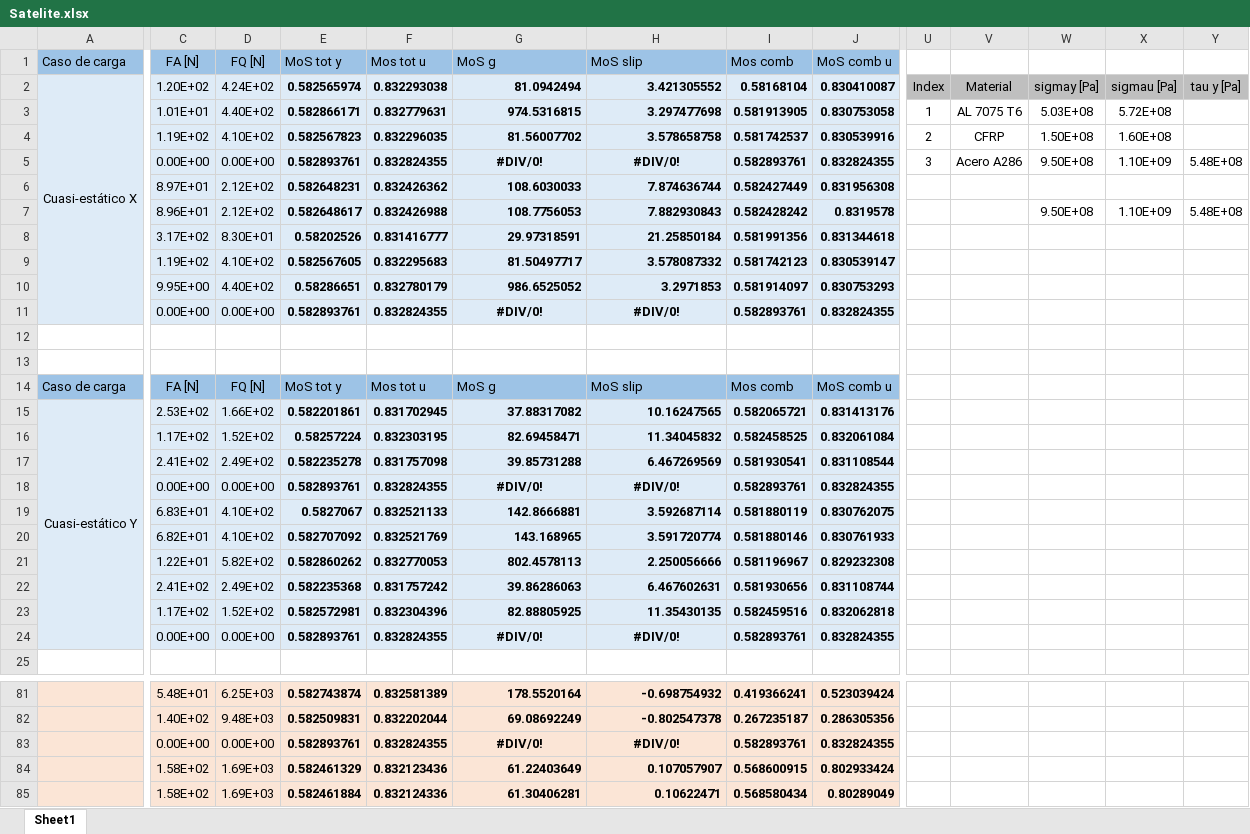
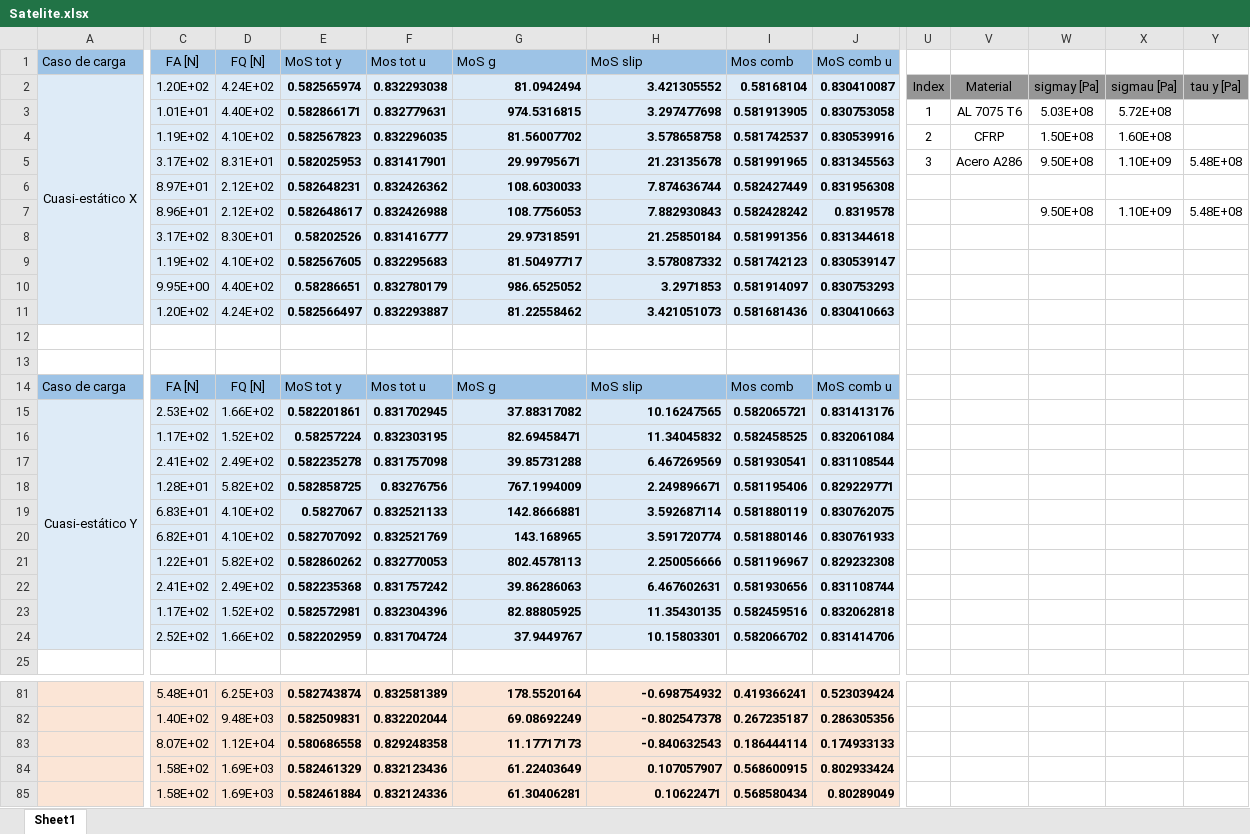
Before and after one commit to temisAP/Practica2_EUE, an Excel workbook: Satelite/Satelite.xlsx, sheet Sheet1, drawn as a sheet; only a part is shown, gaps mark what is left out; values as stored, in another font and other column widths than the file's, no borders; conditional formats not drawn; removed rows and columns are numbered as before the commit, all else as after; rows hold the shown columns only; the diff covers the shown part only; the diff names each change by its address in the sheet, - before the commit and + after, or states it on an @@ line.

Commit message:
Update Satelite.xlsx

```diff
--- a/Satelite/Satelite.xlsx (sheet Sheet1)
+++ b/Satelite/Satelite.xlsx (sheet Sheet1)
-U2:Y2 fill: #BFBFBF
+U2:Y2 fill: #969696
-C5 (FA [N]): 0.00E+00
+C5 (FA [N]): 3.17E+02
-D5 (FQ [N]): 0.00E+00
+D5 (FQ [N]): 8.31E+01
-E5 (MoS tot y): 0.582893761
+E5 (MoS tot y): 0.582025953
-F5 (Mos tot u): 0.832824355
+F5 (Mos tot u): 0.831417901
-G5 (MoS g): #DIV/0!
+G5 (MoS g): 29.99795671
-G5:H5 alignment: center
+G5:H5 alignment: right
-H5 (MoS slip): #DIV/0!
+H5 (MoS slip): 21.23135678
-I5 (Mos comb): 0.582893761
+I5 (Mos comb): 0.581991965
-J5 (MoS comb u): 0.832824355
+J5 (MoS comb u): 0.831345563
-row 11:  | 0.00E+00 | 0.00E+00 | 0.582893761 | 0.832824355 | #DIV/0! | #DIV/0! | 0.582893761 | 0.832824355
+row 11:  | 1.20E+02 | 4.24E+02 | 0.582566497 | 0.832293887 | 81.22558462 | 3.421051073 | 0.581681436 | 0.830410663
-row 18:  | 0.00E+00 | 0.00E+00 | 0.582893761 | 0.832824355 | #DIV/0! | #DIV/0! | 0.582893761 | 0.832824355
+row 18:  | 1.28E+01 | 5.82E+02 | 0.582858725 | 0.83276756 | 767.1994009 | 2.249896671 | 0.581195406 | 0.829229771
-row 24:  | 0.00E+00 | 0.00E+00 | 0.582893761 | 0.832824355 | #DIV/0! | #DIV/0! | 0.582893761 | 0.832824355
+row 24:  | 2.52E+02 | 1.66E+02 | 0.582202959 | 0.831704724 | 37.9449767 | 10.15803301 | 0.582066702 | 0.831414706
-row 83:  | 0.00E+00 | 0.00E+00 | 0.582893761 | 0.832824355 | #DIV/0! | #DIV/0! | 0.582893761 | 0.832824355
+row 83:  | 8.07E+02 | 1.12E+04 | 0.580686558 | 0.829248358 | 11.17717173 | -0.840632543 | 0.186444114 | 0.174933133
```
Also changed, not shown: 30 added rows, 30 removed rows, 8 edited cells and cell formats elsewhere in this sheet.
